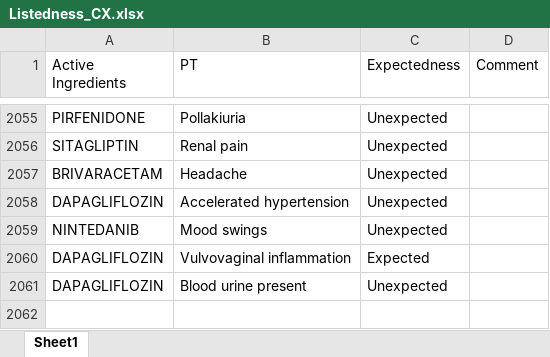
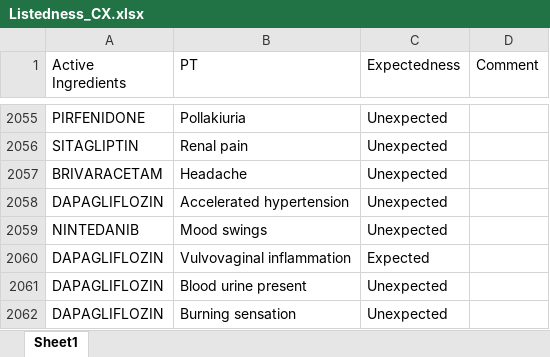
Before and after one commit to JPadhy0680/PV-Automation-Hub-Test, an Excel workbook: data/Listedness_CX.xlsx, sheet Sheet1, drawn as a sheet; only a part is shown, gaps mark what is left out; values as stored, in another font and other column widths than the file's, no borders; the diff names each change by its address in the sheet, - before the commit and + after, or states it on an @@ line.

Commit message:
Update listedness: DAPAGLIFLOZIN / Burning sensation

```diff
--- a/data/Listedness_CX.xlsx (sheet Sheet1)
+++ b/data/Listedness_CX.xlsx (sheet Sheet1)
+row 2062: DAPAGLIFLOZIN | Burning sensation | Unexpected
```
